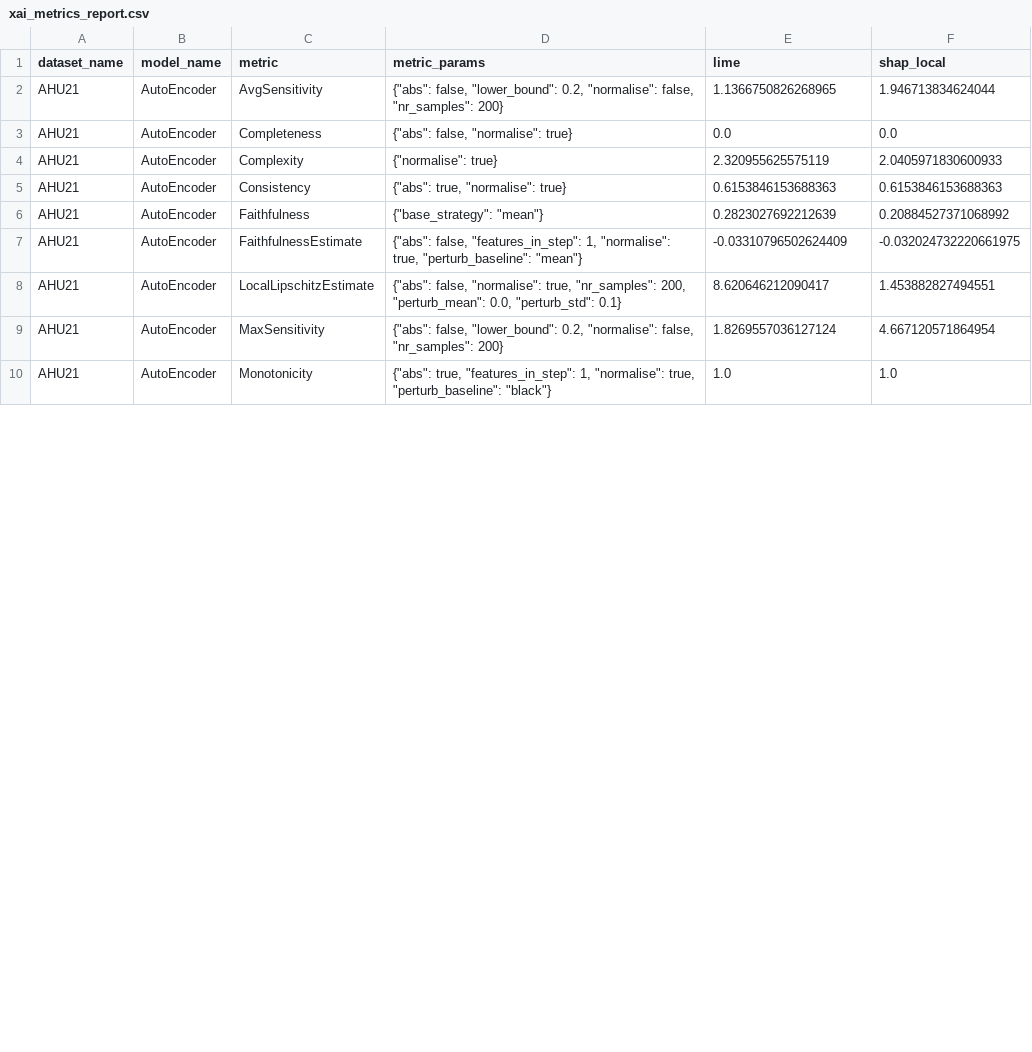
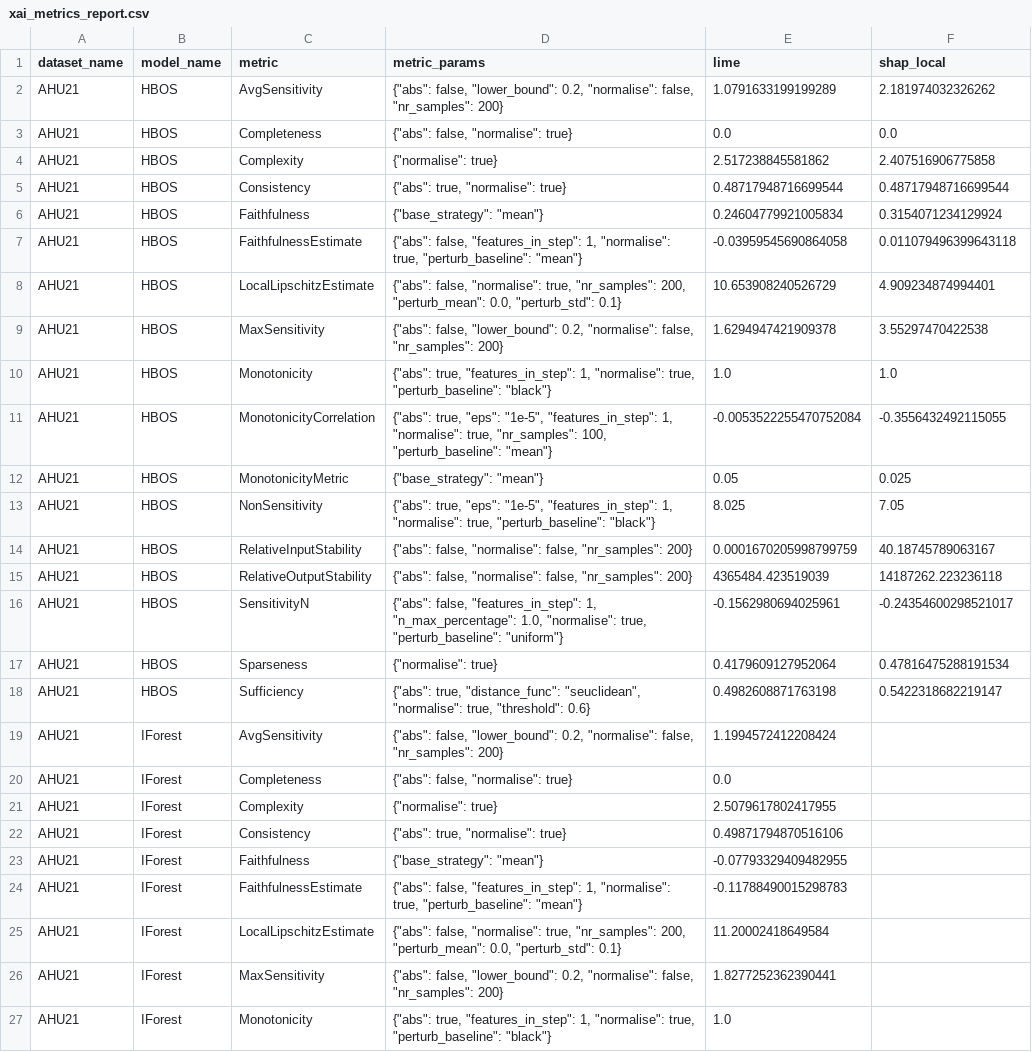
Before and after one commit to mayumar/XAI_metrics, a CSV file: results/reports/xai_metrics_report.csv, drawn as a sheet; only a part is shown; the diff covers the shown part only.

Commit message:
Cambios en reporting hechos

```diff
--- a/results/reports/xai_metrics_report.csv
+++ b/results/reports/xai_metrics_report.csv
@@ -1,10 +1,27 @@
 dataset_name,model_name,metric,metric_params,lime,shap_local
-AHU21,AutoEncoder,AvgSensitivity,"{""abs"": false, ""lower_bound"": 0.2, ""normalise"": false, ""nr_samples"": 200}",1.1366750826268965,1.946713834624044
-AHU21,AutoEncoder,Completeness,"{""abs"": false, ""normalise"": true}",0.0,0.0
-AHU21,AutoEncoder,Complexity,"{""normalise"": true}",2.320955625575119,2.0405971830600933
-AHU21,AutoEncoder,Consistency,"{""abs"": true, ""normalise"": true}",0.6153846153688363,0.6153846153688363
-AHU21,AutoEncoder,Faithfulness,"{""base_strategy"": ""mean""}",0.2823027692212639,0.20884527371068992
-AHU21,AutoEncoder,FaithfulnessEstimate,"{""abs"": false, ""features_in_step"": 1, ""normalise"": true, ""perturb_baseline"": ""mean""}",-0.03310796502624409,-0.032024732220661975
-AHU21,AutoEncoder,LocalLipschitzEstimate,"{""abs"": false, ""normalise"": true, ""nr_samples"": 200, ""perturb_mean"": 0.0, ""perturb_std"": 0.1}",8.620646212090417,1.453882827494551
-AHU21,AutoEncoder,MaxSensitivity,"{""abs"": false, ""lower_bound"": 0.2, ""normalise"": false, ""nr_samples"": 200}",1.8269557036127124,4.667120571864954
-AHU21,AutoEncoder,Monotonicity,"{""abs"": true, ""features_in_step"": 1, ""normalise"": true, ""perturb_baseline"": ""black""}",1.0,1.0
+AHU21,HBOS,AvgSensitivity,"{""abs"": false, ""lower_bound"": 0.2, ""normalise"": false, ""nr_samples"": 200}",1.0791633199199289,2.181974032326262
+AHU21,HBOS,Completeness,"{""abs"": false, ""normalise"": true}",0.0,0.0
+AHU21,HBOS,Complexity,"{""normalise"": true}",2.517238845581862,2.407516906775858
+AHU21,HBOS,Consistency,"{""abs"": true, ""normalise"": true}",0.48717948716699544,0.48717948716699544
+AHU21,HBOS,Faithfulness,"{""base_strategy"": ""mean""}",0.24604779921005834,0.3154071234129924
+AHU21,HBOS,FaithfulnessEstimate,"{""abs"": false, ""features_in_step"": 1, ""normalise"": true, ""perturb_baseline"": ""mean""}",-0.03959545690864058,0.011079496399643118
+AHU21,HBOS,LocalLipschitzEstimate,"{""abs"": false, ""normalise"": true, ""nr_samples"": 200, ""perturb_mean"": 0.0, ""perturb_std"": 0.1}",10.653908240526729,4.909234874994401
+AHU21,HBOS,MaxSensitivity,"{""abs"": false, ""lower_bound"": 0.2, ""normalise"": false, ""nr_samples"": 200}",1.6294947421909378,3.55297470422538
+AHU21,HBOS,Monotonicity,"{""abs"": true, ""features_in_step"": 1, ""normalise"": true, ""perturb_baseline"": ""black""}",1.0,1.0
+AHU21,HBOS,MonotonicityCorrelation,"{""abs"": true, ""eps"": ""1e-5"", ""features_in_step"": 1, ""normalise"": true, ""nr_samples"": 100, ""perturb_baseline"": ""mean""}",-0.0053522255470752084,-0.3556432492115055
+AHU21,HBOS,MonotonicityMetric,"{""base_strategy"": ""mean""}",0.05,0.025
+AHU21,HBOS,NonSensitivity,"{""abs"": true, ""eps"": ""1e-5"", ""features_in_step"": 1, ""normalise"": true, ""perturb_baseline"": ""black""}",8.025,7.05
+AHU21,HBOS,RelativeInputStability,"{""abs"": false, ""normalise"": false, ""nr_samples"": 200}",0.0001670205998799759,40.18745789063167
+AHU21,HBOS,RelativeOutputStability,"{""abs"": false, ""normalise"": false, ""nr_samples"": 200}",4365484.423519039,14187262.223236118
+AHU21,HBOS,SensitivityN,"{""abs"": false, ""features_in_step"": 1, ""n_max_percentage"": 1.0, ""normalise"": true, ""perturb_baseline"": ""uniform""}",-0.1562980694025961,-0.24354600298521017
+AHU21,HBOS,Sparseness,"{""normalise"": true}",0.4179609127952064,0.47816475288191534
+AHU21,HBOS,Sufficiency,"{""abs"": true, ""distance_func"": ""seuclidean"", ""normalise"": true, ""threshold"": 0.6}",0.4982608871763198,0.5422318682219147
+AHU21,IForest,AvgSensitivity,"{""abs"": false, ""lower_bound"": 0.2, ""normalise"": false, ""nr_samples"": 200}",1.1994572412208424,
+AHU21,IForest,Completeness,"{""abs"": false, ""normalise"": true}",0.0,
+AHU21,IForest,Complexity,"{""normalise"": true}",2.5079617802417955,
+AHU21,IForest,Consistency,"{""abs"": true, ""normalise"": true}",0.49871794870516106,
+AHU21,IForest,Faithfulness,"{""base_strategy"": ""mean""}",-0.07793329409482955,
+AHU21,IForest,FaithfulnessEstimate,"{""abs"": false, ""features_in_step"": 1, ""normalise"": true, ""perturb_baseline"": ""mean""}",-0.11788490015298783,
+AHU21,IForest,LocalLipschitzEstimate,"{""abs"": false, ""normalise"": true, ""nr_samples"": 200, ""perturb_mean"": 0.0, ""perturb_std"": 0.1}",11.20002418649584,
+AHU21,IForest,MaxSensitivity,"{""abs"": false, ""lower_bound"": 0.2, ""normalise"": false, ""nr_samples"": 200}",1.8277252362390441,
+AHU21,IForest,Monotonicity,"{""abs"": true, ""features_in_step"": 1, ""normalise"": true, ""perturb_baseline"": ""black""}",1.0,
```
Also changed, not shown: 23 edited cells elsewhere in this file, prueba/results/attributions/AHU21/AutoEncoder/shap_local/AHU21_AutoEncoder_shap_local_attributions.csv, prueba/results/attributions/AHU21/ECOD/shap_local/AHU21_ECOD_shap_local_attributions.csv, 13 other files.
